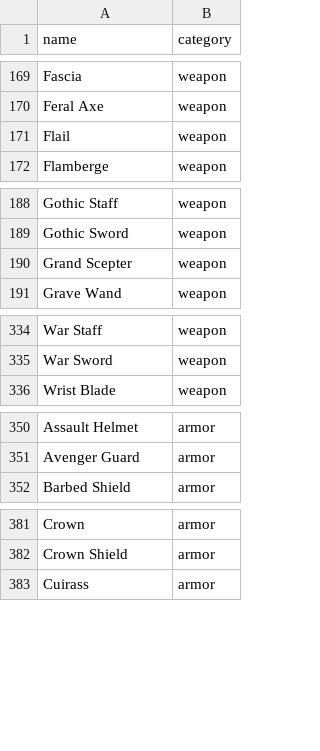
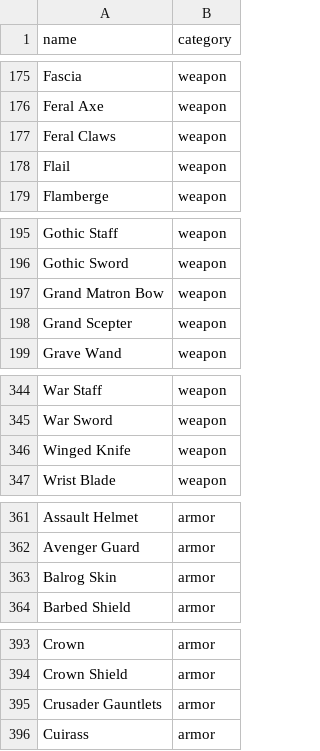
Before and after one commit to lozzajp/D2-SCP, a CSV file: src/data/chest_drops.csv, drawn as a sheet; only a part is shown, gaps mark what is left out; the diff covers the shown part only.

```diff
--- a/src/data/chest_drops.csv
+++ b/src/data/chest_drops.csv
@@ -170,2 +176,3 @@ Fascia,weapon
 Feral Axe,weapon
+Feral Claws,weapon
 Flail,weapon
@@ -189,2 +196,3 @@ Gothic Staff,weapon
 Gothic Sword,weapon
+Grand Matron Bow,weapon
 Grand Scepter,weapon
@@ -335,2 +345,3 @@ War Staff,weapon
 War Sword,weapon
+Winged Knife,weapon
 Wrist Blade,weapon
@@ -351,2 +362,3 @@ Assault Helmet,armor
 Avenger Guard,armor
+Balrog Skin,armor
 Barbed Shield,armor
@@ -382,2 +394,3 @@ Crown,armor
 Crown Shield,armor
+Crusader Gauntlets,armor
 Cuirass,armor
```
Also changed, not shown: 11 added rows elsewhere in this file, 35 other files.
